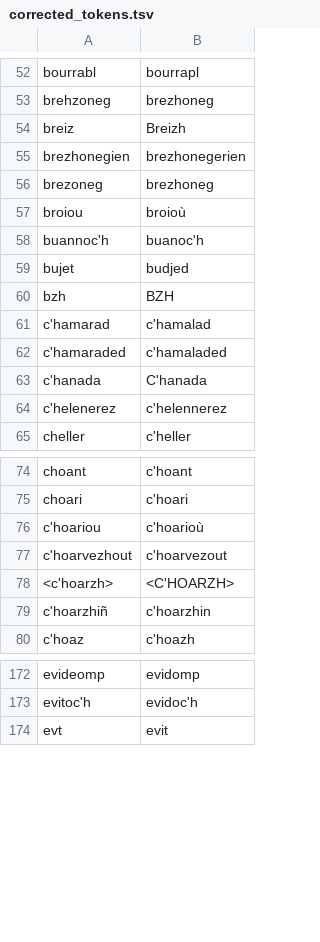
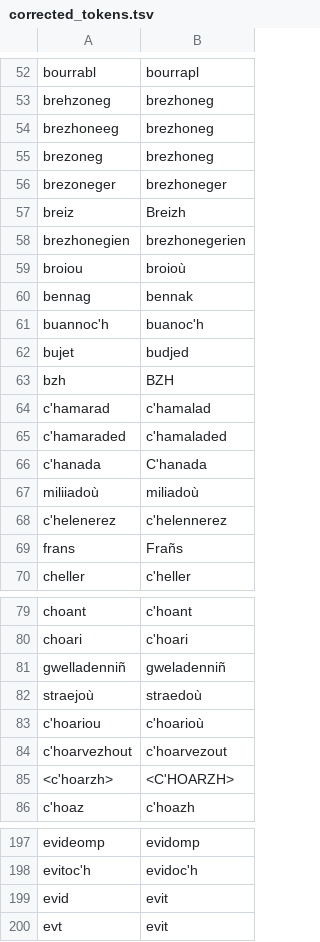
Before and after one commit to gweltou/ostilhou, a TSV file: ostilhou/dicts/corrected_tokens.tsv, drawn as a sheet; only a part is shown, gaps mark what is left out; the diff covers the shown part only.

```diff
--- a/ostilhou/dicts/corrected_tokens.tsv
+++ b/ostilhou/dicts/corrected_tokens.tsv
@@ -53,6 +53,9 @@ bourrabl	bourrapl
 brehzoneg	brezhoneg
+brezhoneeg	brezhoneg
+brezoneg	brezhoneg
+brezoneger	brezhoneger
 breiz	Breizh
 brezhonegien	brezhonegerien
-brezoneg	brezhoneg
 broiou	broioù
+bennag	bennak
 buannoc'h	buanoc'h
@@ -63,3 +66,5 @@ c'hamaraded	c'hamaladed
 c'hanada	C'hanada
+miliiadoù	miliadoù
 c'helenerez	c'helennerez
+frans	Frañs
 cheller	c'heller
@@ -75,2 +80,4 @@ choant	c'hoant
 choari	c'hoari
+gwelladenniñ	gweladenniñ
+straejoù	straedoù
 c'hoariou	c'hoarioù
@@ -78,3 +85,2 @@ c'hoarvezhout	c'hoarvezout
 <c'hoarzh>	<C'HOARZH>
-c'hoarzhiñ	c'hoarzhin
 c'hoaz	c'hoazh
@@ -173,2 +198,3 @@ evideomp	evidomp
 evitoc'h	evidoc'h
+evid	evit
 evt	evit
```
Also changed, not shown: 20 added rows elsewhere in this file, ostilhou/asr/lexicon_add.tsv, ostilhou/asr/lexicon_sub.tsv, 32 other files.
